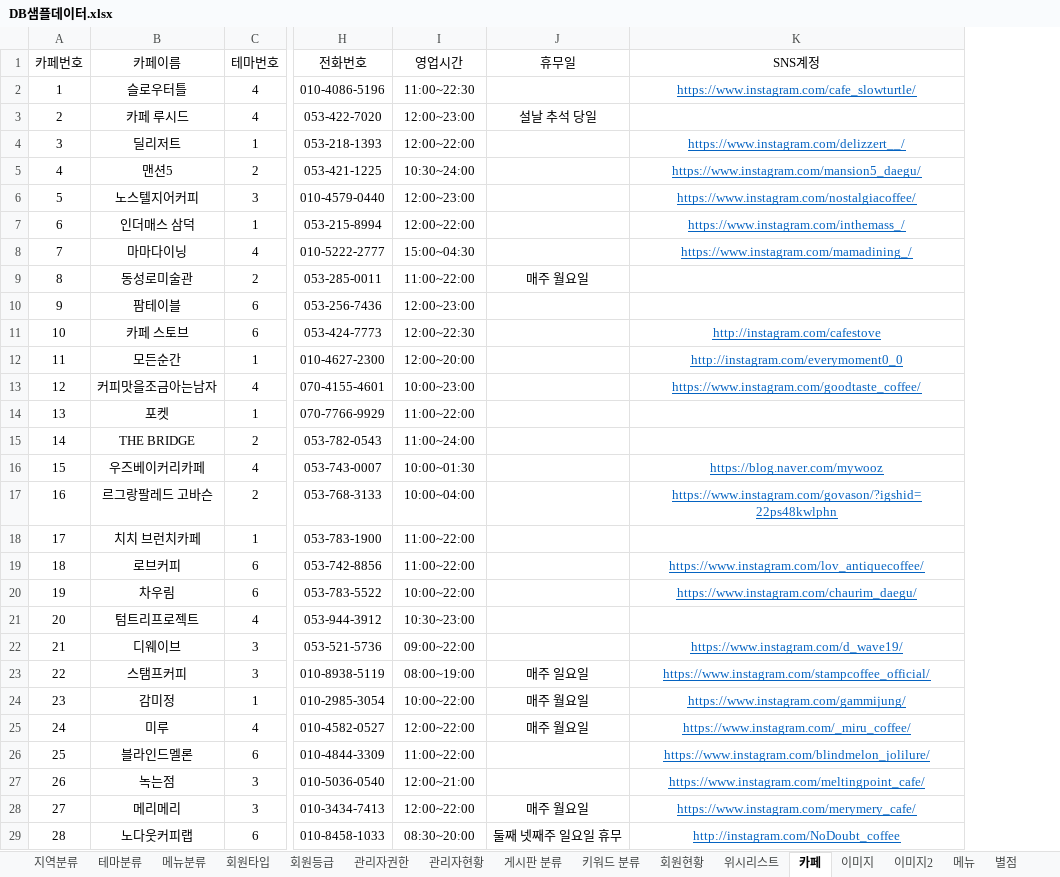
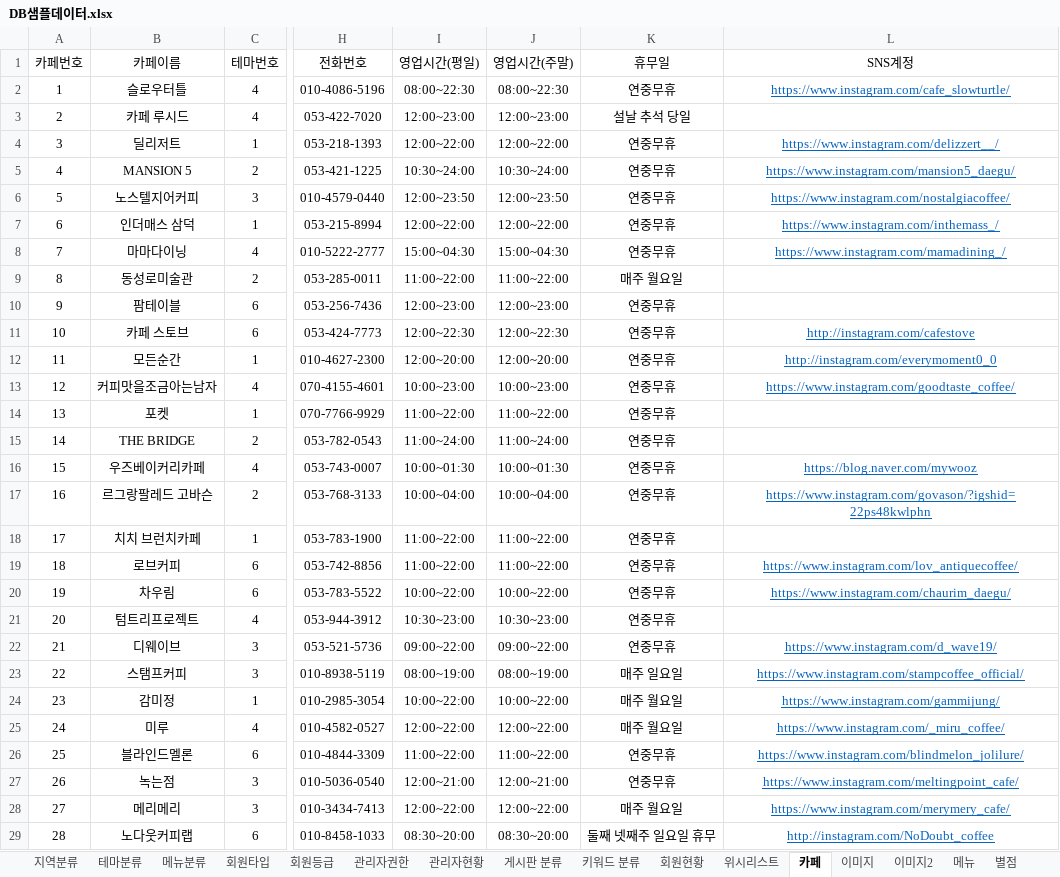
Before and after one commit to jsonhyun/CoffeeMuKKa, an Excel workbook: document/sample_data/DB샘플데이터.xlsx, sheet 카페, drawn as a sheet; only a part is shown, gaps mark what is left out; values as stored, in another font and other column widths than the file's, no borders; addresses are those after the commit; the diff covers the shown part only; the diff names each change by its address in the sheet, - before the commit and + after, or states it on an @@ line.

```diff
--- a/document/sample_data/DB샘플데이터.xlsx (sheet 카페)
+++ b/document/sample_data/DB샘플데이터.xlsx (sheet 카페)
+column J (영업시간(주말)), rows 2-29: 08:00~22:30 | 12:00~23:00 | 12:00~22:00 | 10:30~24:00 | 12:00~23:50 | 12:00~22:00 | 15:00~04:30 | 11:00~22:00 | 12:00~23:00 | 12:00~22:30 | 12:00~20:00 | 10:00~23:00 | 11:00~22:00 | 11:00~24:00 | 10:00~01:30 | 10:00~04:00 | 11:00~22:00 | 11:00~22:00 | 10:00~22:00 | 10:30~23:00 | 09:00~22:00 | 08:00~19:00 | 10:00~22:00 | 12:00~22:00 | 11:00~22:00 | 12:00~21:00 | 12:00~22:00 | 08:30~20:00
-I1: 영업시간
+I1: 영업시간(평일)
-I2 (영업시간(평일)): 11:00~22:30
+I2 (영업시간(평일)): 08:00~22:30
-K2 (휴무일): (empty)
+K2 (휴무일): 연중무휴
-K4:K8 (휴무일): (empty)
+K4:K8 (휴무일): 연중무휴
-B5 (카페이름): 맨션5
+B5 (카페이름): MANSION 5
-I6 (영업시간(평일)): 12:00~23:00
+I6 (영업시간(평일)): 12:00~23:50
-K10:K22 (휴무일): (empty)
+K10:K22 (휴무일): 연중무휴
-K26:K27 (휴무일): (empty)
+K26:K27 (휴무일): 연중무휴
```
Also changed, not shown: 66 edited cells elsewhere in this sheet, sheet 별점, 2 other files.
